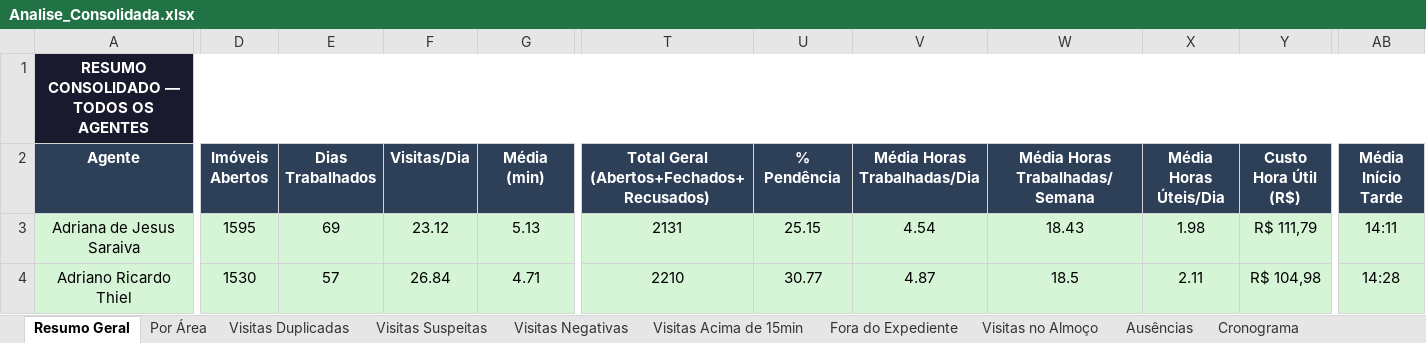
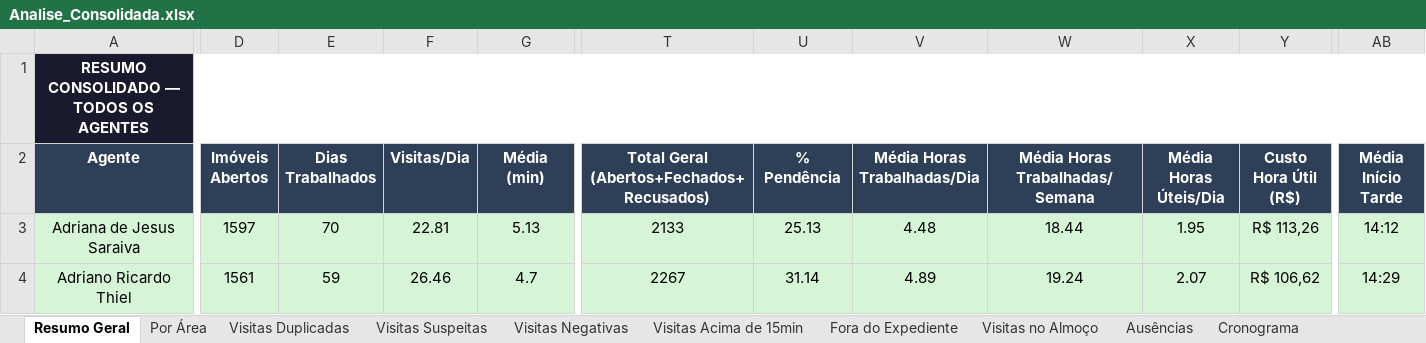
Before and after one commit to LucsDevPro/Sentinela, an Excel workbook: data/Analise_Consolidada.xlsx, sheet Resumo Geral, drawn as a sheet; only a part is shown, gaps mark what is left out; values as stored, in another font and other column widths than the file's, no borders; the diff covers the shown part only; the diff names each change by its address in the sheet, - before the commit and + after, or states it on an @@ line.

```diff
--- a/data/Analise_Consolidada.xlsx (sheet Resumo Geral)
+++ b/data/Analise_Consolidada.xlsx (sheet Resumo Geral)
-D3 (Imóveis Abertos): 1595
+D3 (Imóveis Abertos): 1597
-E3 (Dias Trabalhados): 69
+E3 (Dias Trabalhados): 70
-F3 (Visitas/Dia): 23.12
+F3 (Visitas/Dia): 22.81
-T3: 2131
+T3: 2133
-U3 (% Pendência): 25.15
+U3 (% Pendência): 25.13
-V3 (Média Horas Trabalhadas/Dia): 4.54
+V3 (Média Horas Trabalhadas/Dia): 4.48
-W3 (Média Horas Trabalhadas/Semana): 18.43
+W3 (Média Horas Trabalhadas/Semana): 18.44
-X3 (Média Horas Úteis/Dia): 1.98
+X3 (Média Horas Úteis/Dia): 1.95
-Y3 (Custo Hora Útil (R$)): R$ 111,79
+Y3 (Custo Hora Útil (R$)): R$ 113,26
-AB3 (Média Início Tarde): 14:11
+AB3 (Média Início Tarde): 14:12
-D4 (Imóveis Abertos): 1530
+D4 (Imóveis Abertos): 1561
-E4 (Dias Trabalhados): 57
+E4 (Dias Trabalhados): 59
-F4 (Visitas/Dia): 26.84
+F4 (Visitas/Dia): 26.46
-G4 (Média (min)): 4.71
+G4 (Média (min)): 4.7
-T4: 2210
+T4: 2267
-U4 (% Pendência): 30.77
+U4 (% Pendência): 31.14
-V4 (Média Horas Trabalhadas/Dia): 4.87
+V4 (Média Horas Trabalhadas/Dia): 4.89
-W4 (Média Horas Trabalhadas/Semana): 18.5
+W4 (Média Horas Trabalhadas/Semana): 19.24
-X4 (Média Horas Úteis/Dia): 2.11
+X4 (Média Horas Úteis/Dia): 2.07
-Y4 (Custo Hora Útil (R$)): R$ 104,98
+Y4 (Custo Hora Útil (R$)): R$ 106,62
-AB4 (Média Início Tarde): 14:28
+AB4 (Média Início Tarde): 14:29
```
Also changed, not shown: 516 edited cells elsewhere in this sheet, sheet Ranking, sheet Visitas Acima de 15min, sheet Resumo Semanal, sheet Recusados e Pendências, sheet Por Área, sheet Ausências, 6 more sheets, data/historico/semana_318.xlsx, data/historico/semana_320.xlsx, 20 other files.
